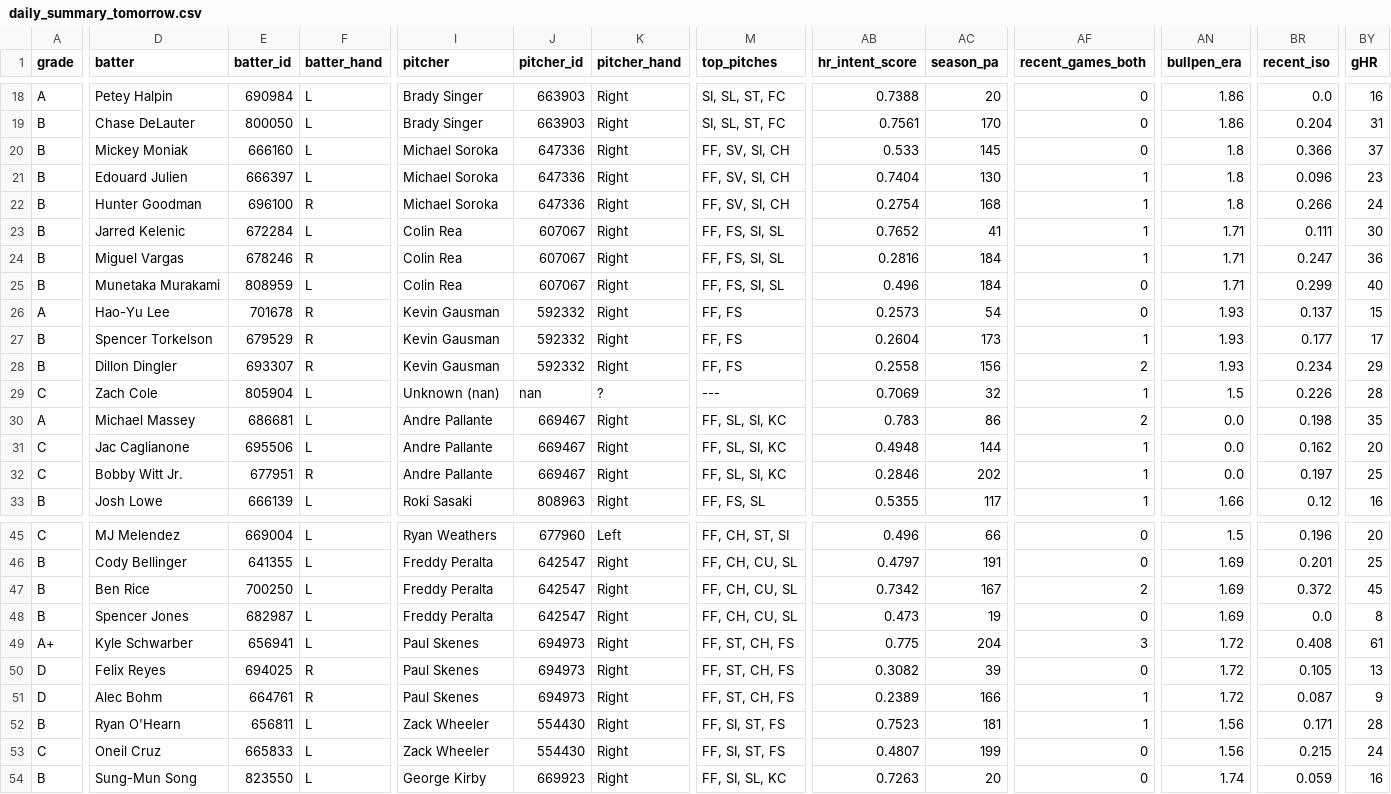
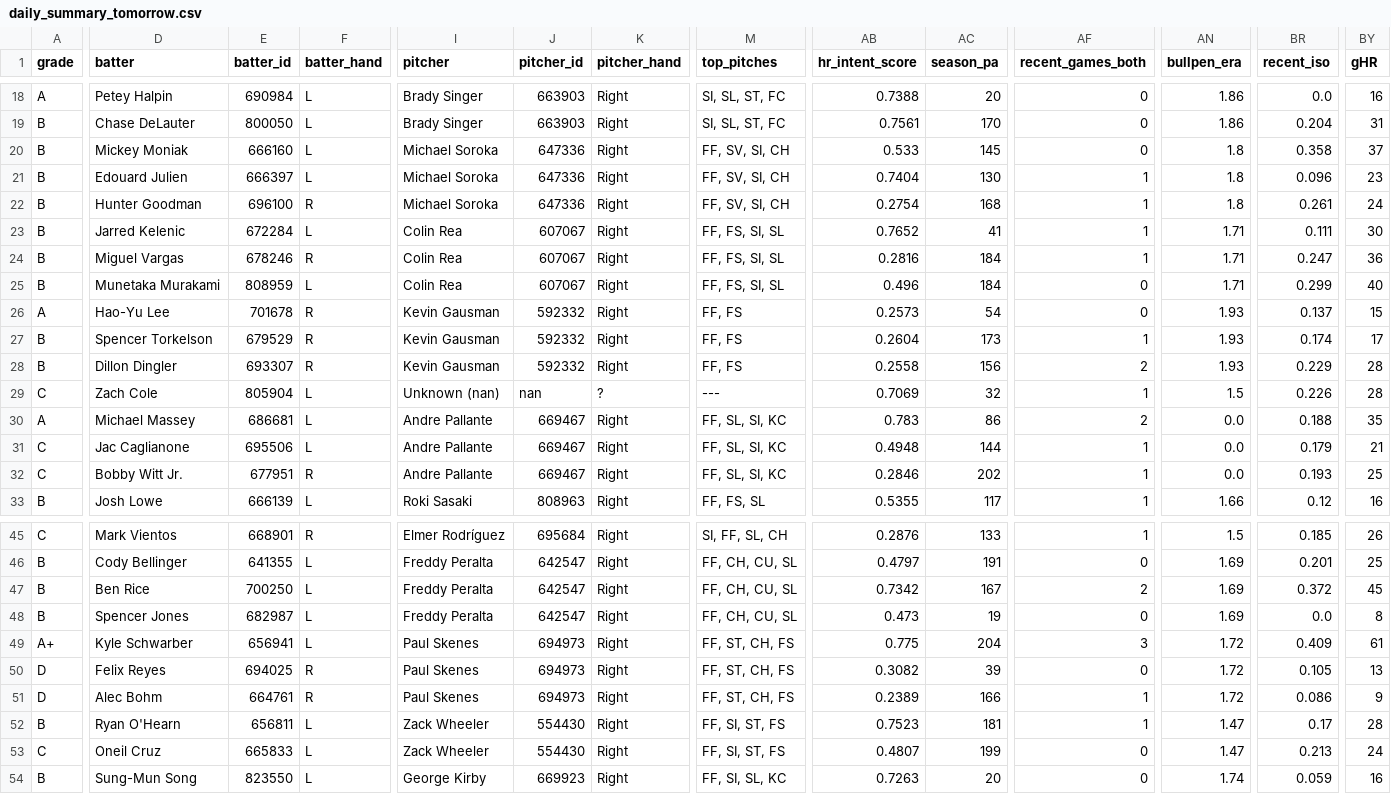
Before and after one commit to prsm-labs/going-yard, a CSV file: public/data/daily_summary_tomorrow.csv, drawn as a sheet; only a part is shown, gaps mark what is left out; the diff covers the shown part only; the diff names each change by its address in the sheet, - before the commit and + after, or states it on an @@ line.

```diff
--- a/public/data/daily_summary_tomorrow.csv
+++ b/public/data/daily_summary_tomorrow.csv
-BR20 (recent_iso): 0.366
+BR20 (recent_iso): 0.358
-BR22 (recent_iso): 0.266
+BR22 (recent_iso): 0.261
-BR27 (recent_iso): 0.177
+BR27 (recent_iso): 0.174
-BR28 (recent_iso): 0.234
+BR28 (recent_iso): 0.229
-BY28 (gHR): 29
+BY28 (gHR): 28
-BR30 (recent_iso): 0.198
+BR30 (recent_iso): 0.188
-BR31 (recent_iso): 0.162
+BR31 (recent_iso): 0.179
-BY31 (gHR): 20
+BY31 (gHR): 21
-BR32 (recent_iso): 0.197
+BR32 (recent_iso): 0.193
-D45 (batter): MJ Melendez
+D45 (batter): Mark Vientos
-E45 (batter_id): 669004
+E45 (batter_id): 668901
-F45 (batter_hand): L
+F45 (batter_hand): R
-I45 (pitcher): Ryan Weathers
+I45 (pitcher): Elmer Rodríguez
-J45 (pitcher_id): 677960
+J45 (pitcher_id): 695684
-K45 (pitcher_hand): Left
+K45 (pitcher_hand): Right
-M45 (top_pitches): FF, CH, ST, SI
+M45 (top_pitches): SI, FF, SL, CH
-AB45 (hr_intent_score): 0.496
+AB45 (hr_intent_score): 0.2876
-AC45 (season_pa): 66
+AC45 (season_pa): 133
-AF45 (recent_games_both): 0
+AF45 (recent_games_both): 1
-BR45 (recent_iso): 0.196
+BR45 (recent_iso): 0.185
-BY45 (gHR): 20
+BY45 (gHR): 26
-BR49 (recent_iso): 0.408
+BR49 (recent_iso): 0.409
-BR51 (recent_iso): 0.087
+BR51 (recent_iso): 0.086
-AN52:AN53 (bullpen_era): 1.56
+AN52:AN53 (bullpen_era): 1.47
-BR52 (recent_iso): 0.171
+BR52 (recent_iso): 0.17
-BR53 (recent_iso): 0.215
+BR53 (recent_iso): 0.213
```
Also changed, not shown: 143 edited cells elsewhere in this file, public/data/daily_picks_tomorrow.csv, public/data/daily_summary.csv, 6 other files.
